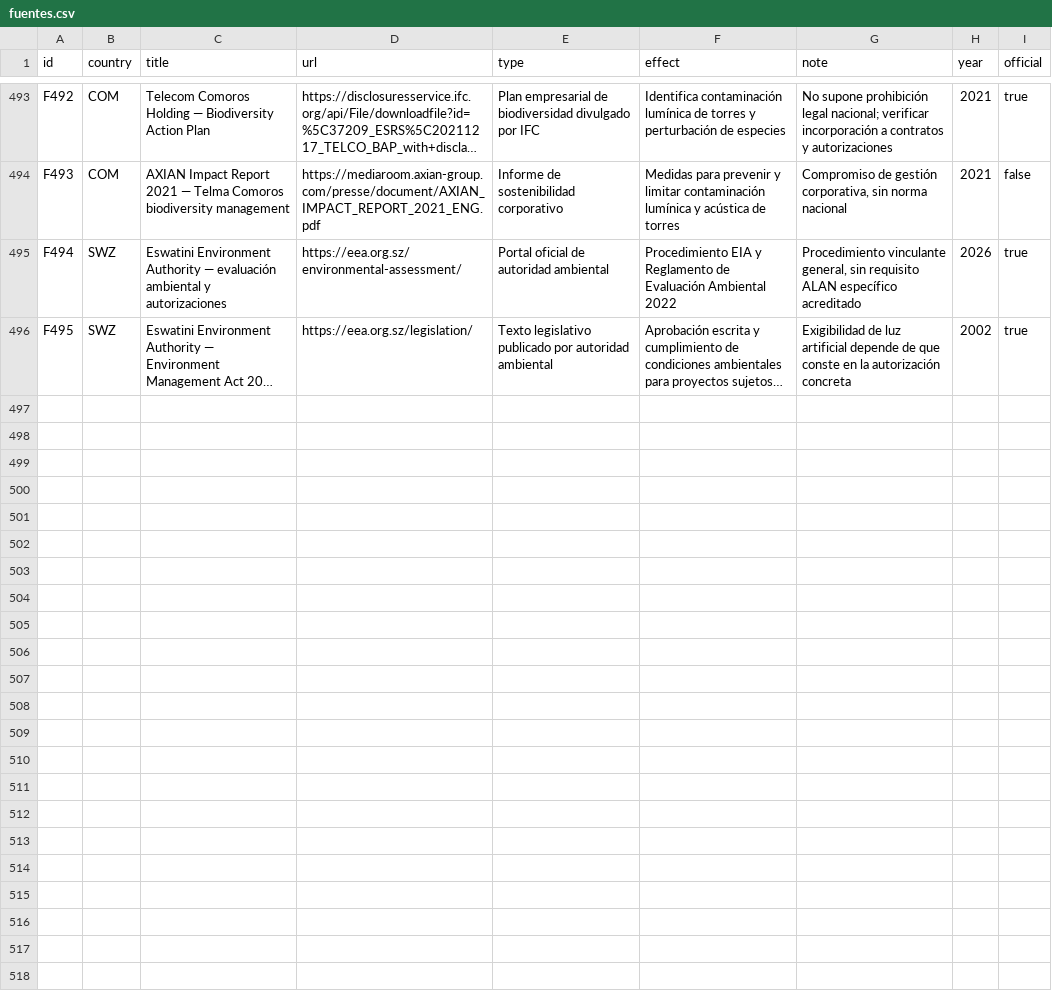
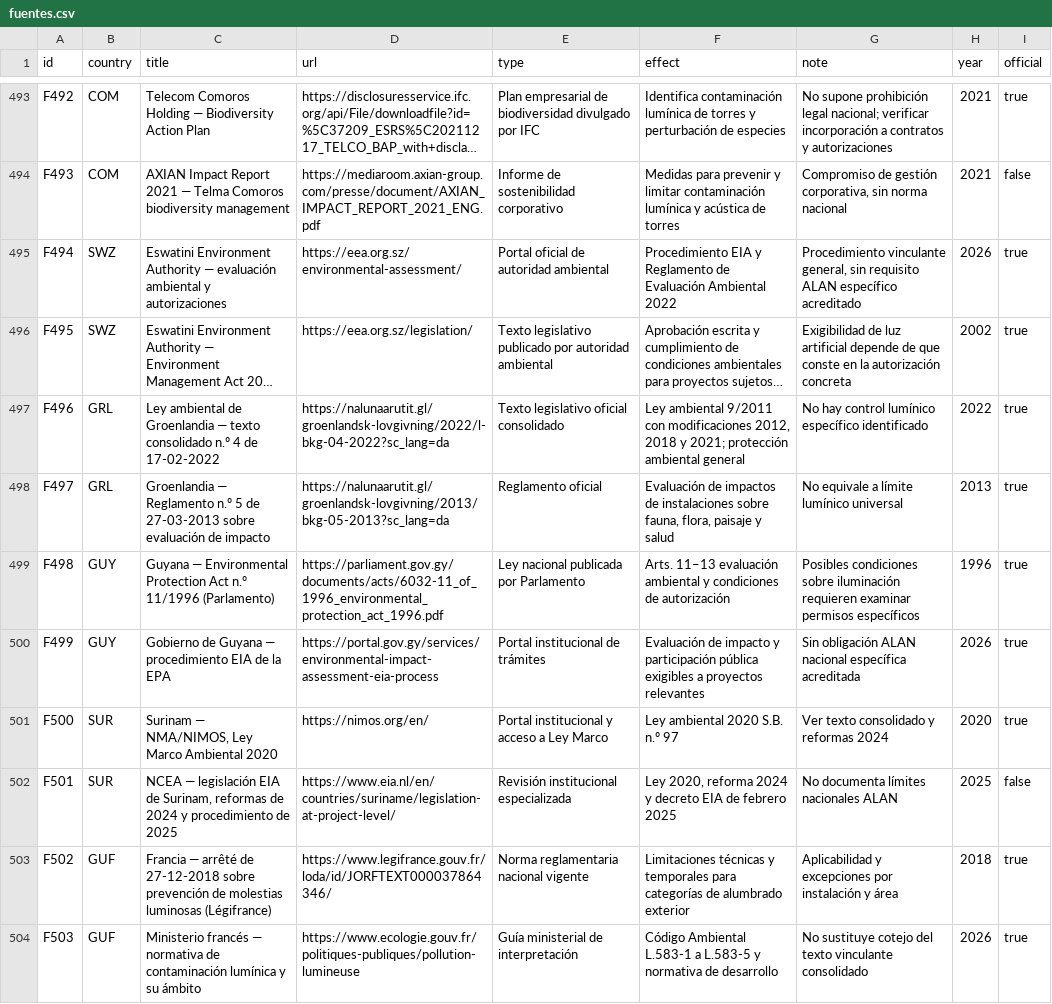
Before and after one commit to pmisson/atlas-luz-nocturna, a CSV file: data/fuentes.csv, drawn as a sheet; only a part is shown, gaps mark what is left out; long unchanged cells end in …; the diff names each change by its address in the sheet, - before the commit and + after, or states it on an @@ line.

Commit message:
Sincronizar CSV para Groenlandia y Guayanas

```diff
--- a/data/fuentes.csv
+++ b/data/fuentes.csv
+row 497: F496 | GRL | Ley ambiental de Groenlandia — texto consolidado n.º 4 de 17-02-2022 | https://nalunaarutit.gl/groenlandsk-lovgivning/2022/l-bkg-04-2022?sc_lang=da | Texto legislativo oficial consolidado | Ley ambiental 9/2011 con modificaciones 2012, 2018 y 2021; protección ambiental general | No hay control lumínico específico identificado | 2022 | true
+row 498: F497 | GRL | Groenlandia — Reglamento n.º 5 de 27-03-2013 sobre evaluación de impacto | https://nalunaarutit.gl/groenlandsk-lovgivning/2013/bkg-05-2013?sc_lang=da | Reglamento oficial | Evaluación de impactos de instalaciones sobre fauna, flora, paisaje y salud | No equivale a límite lumínico universal | 2013 | true
+row 499: F498 | GUY | Guyana — Environmental Protection Act n.º 11/1996 (Parlamento) | https://parliament.gov.gy/documents/acts/6032-11_of_1996_environmental_protection_act_1996.pdf | Ley nacional publicada por Parlamento | Arts. 11–13 evaluación ambiental y condiciones de autorización | Posibles condiciones sobre iluminación requieren examinar permisos específicos | 1996 | true
+row 500: F499 | GUY | Gobierno de Guyana — procedimiento EIA de la EPA | https://portal.gov.gy/services/environmental-impact-assessment-eia-process | Portal institucional de trámites | Evaluación de impacto y participación pública exigibles a proyectos relevantes | Sin obligación ALAN nacional específica acreditada | 2026 | true
+row 501: F500 | SUR | Surinam — NMA/NIMOS, Ley Marco Ambiental 2020 | https://nimos.org/en/ | Portal institucional y acceso a Ley Marco | Ley ambiental 2020 S.B. n.º 97 | Ver texto consolidado y reformas 2024 | 2020 | true
+row 502: F501 | SUR | NCEA — legislación EIA de Surinam, reformas de 2024 y procedimiento de 2025 | https://www.eia.nl/en/countries/suriname/legislation-at-project-level/ | Revisión institucional especializada | Ley 2020, reforma 2024 y decreto EIA de febrero 2025 | No documenta límites nacionales ALAN | 2025 | false
+row 503: F502 | GUF | Francia — arrêté de 27-12-2018 sobre prevención de molestias luminosas (Légifrance) | https://www.legifrance.gouv.fr/loda/id/JORFTEXT000037864346/ | Norma reglamentaria nacional vigente | Limitaciones técnicas y temporales para categorías de alumbrado exterior | Aplicabilidad y excepciones por instalación y área | 2018 | true
+row 504: F503 | GUF | Ministerio francés — normativa de contaminación lumínica y su ámbito | https://www.ecologie.gouv.fr/politiques-publiques/pollution-lumineuse | Guía ministerial de interpretación | Código Ambiental L.583-1 a L.583-5 y normativa de desarrollo | No sustituye cotejo del texto vinculante consolidado | 2026 | true
```
